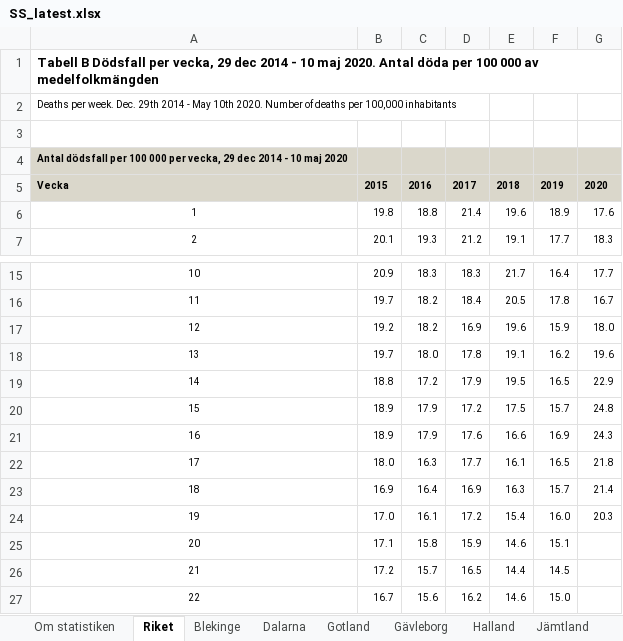
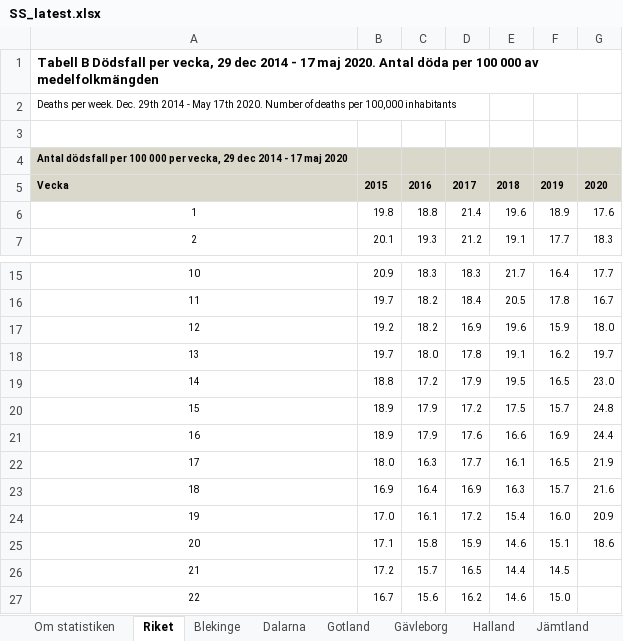
Before and after one commit to adamaltmejd/sse_cern, an Excel workbook: data/SS/SS_latest.xlsx, sheet Riket, drawn as a sheet; only a part is shown, gaps mark what is left out; values as stored, in another font and other column widths than the file's, no borders; charts and pictures not drawn; the diff names each change by its address in the sheet, - before the commit and + after, or states it on an @@ line.

```diff
--- a/data/SS/SS_latest.xlsx (sheet Riket)
+++ b/data/SS/SS_latest.xlsx (sheet Riket)
-A1: …2014 - 10 maj 2020.…
+A1: …2014 - 17 maj 2020.…
-A2: …- May 10th 2020. Number…
+A2: …- May 17th 2020. Number…
-A4: …2014 - 10 maj 2020
+A4: …2014 - 17 maj 2020
-G18: 19.6
+G18: 19.7
-G19: 22.9
+G19: 23.0
-G21: 24.3
+G21: 24.4
-G22: 21.8
+G22: 21.9
-G23: 21.4
+G23: 21.6
-G24: 20.3
+G24: 20.9
-G25: (empty)
+G25: 18.6
```
Also changed, not shown: sheet Stockholm, sheet Västra Götaland, sheet Södermanland, sheet Jönköping, sheet Skåne, sheet Kalmar, 15 more sheets, charts or pictures, data/AF/AF_unemp.xlsx, 11 other files.
